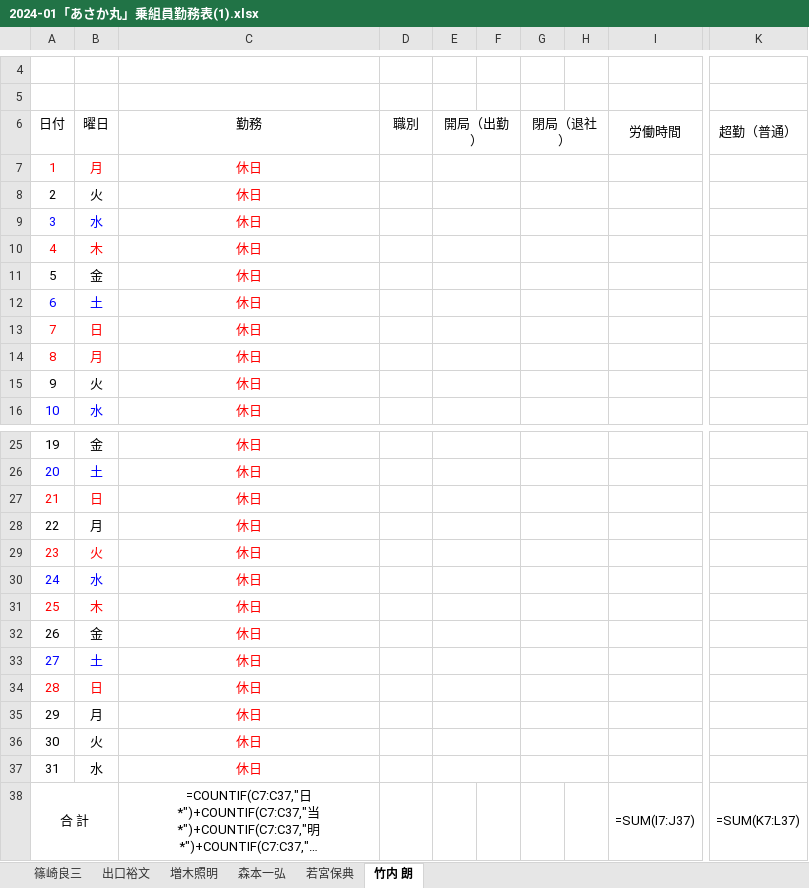
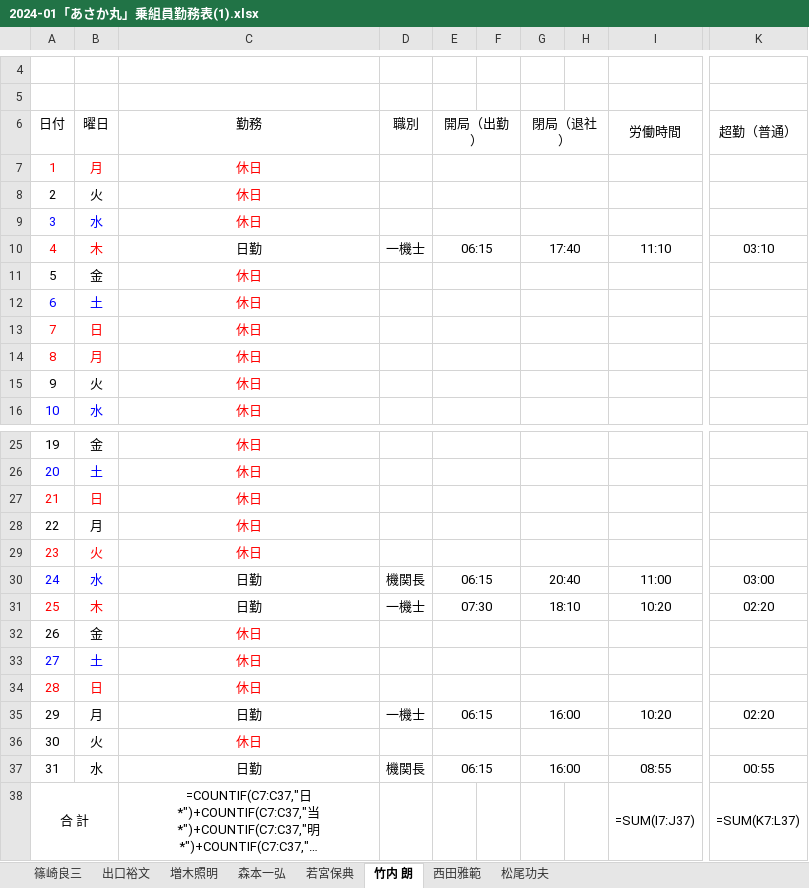
Before and after one commit to HideakiKuroda/actual_work_situation, an Excel workbook: crew_shift/2024-01「あさか丸」乗組員勤務表(1).xlsx, sheet 竹内 朗, drawn as a sheet; only a part is shown, gaps mark what is left out; long unchanged cells end in …; values as stored, in another font and other column widths than the file's, no borders; formulas without a stored value are shown as written; the diff covers the shown part only; the diff names each change by its address in the sheet, - before the commit and + after, or states it on an @@ line.

```diff
--- a/crew_shift/2024-01「あさか丸」乗組員勤務表(1).xlsx (sheet 竹内 朗)
+++ b/crew_shift/2024-01「あさか丸」乗組員勤務表(1).xlsx (sheet 竹内 朗)
+sheet tab: 西田雅範
+sheet tab: 松尾功夫
-C10: 休日
+C10: 日勤
-C10 text colour: #FF0000
+C10 text colour: black
-D10: (empty)
+D10: 一機士
-E10: (empty)
+E10: 06:15
-G10: (empty)
+G10: 17:40
-I10: (empty)
+I10: 11:10
-K10: (empty)
+K10: 03:10
-C30:C31: 休日
+C30:C31: 日勤
-C30:C31 text colour: #FF0000
+C30:C31 text colour: black
-D30: (empty)
+D30: 機関長
-E30: (empty)
+E30: 06:15
-G30: (empty)
+G30: 20:40
-I30: (empty)
+I30: 11:00
-K30: (empty)
+K30: 03:00
-D31: (empty)
+D31: 一機士
-E31: (empty)
+E31: 07:30
-G31: (empty)
+G31: 18:10
-I31: (empty)
+I31: 10:20
-K31: (empty)
+K31: 02:20
-C35: 休日
+C35: 日勤
-C35 text colour: #FF0000
+C35 text colour: black
-D35: (empty)
+D35: 一機士
-E35: (empty)
+E35: 06:15
-G35: (empty)
+G35: 16:00
-I35: (empty)
+I35: 10:20
-K35: (empty)
+K35: 02:20
-C37: 休日
+C37: 日勤
-C37 text colour: #FF0000
+C37 text colour: black
-D37: (empty)
+D37: 機関長
-E37: (empty)
+E37: 06:15
-G37: (empty)
+G37: 16:00
-I37: (empty)
+I37: 08:55
-K37: (empty)
+K37: 00:55
```
Also changed, not shown: 1 edited cell elsewhere in this sheet, sheet 篠崎良三, sheet 出口裕文, sheet 若宮保典, sheet 森本一弘, sheet 増木照明, commuting_allowance.xlsx, 15 other files.
